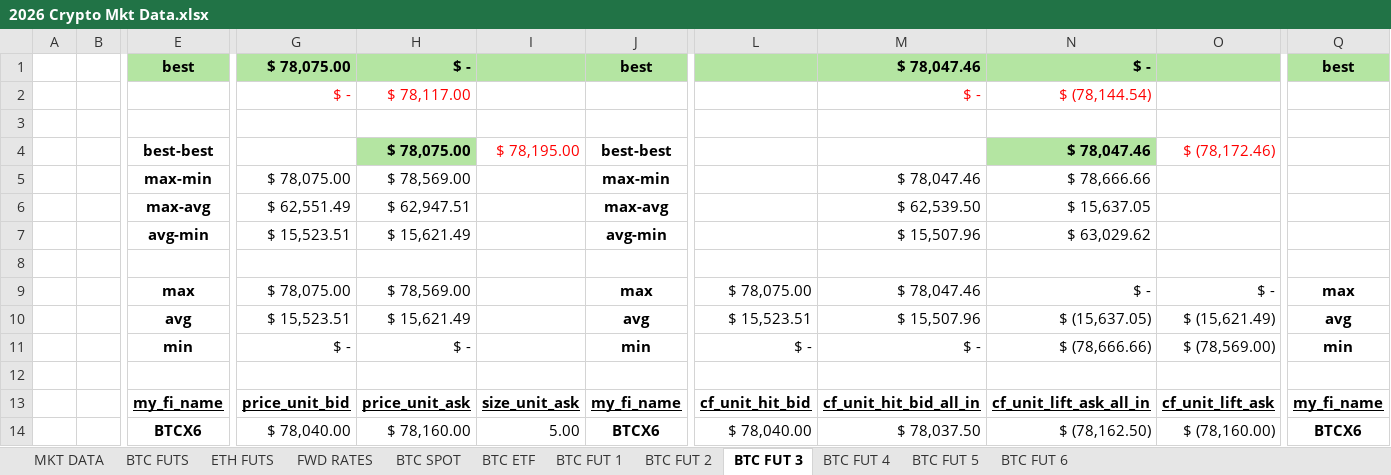
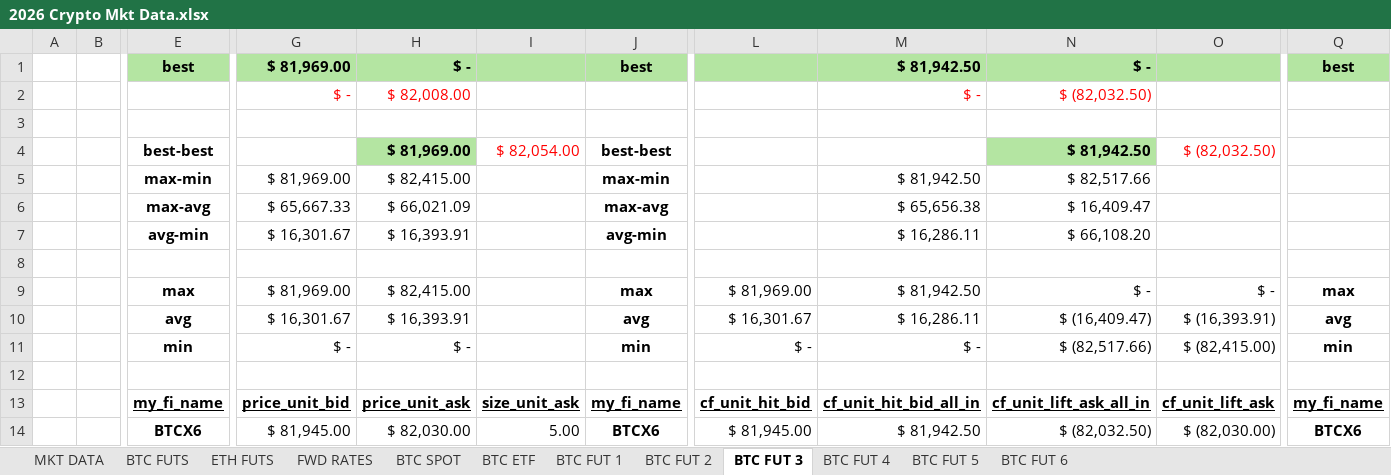
Before and after one commit to mikehyland-quant/trading, an Excel workbook: spreadsheets/2026 Crypto Mkt Data.xlsx, sheet BTC FUT 3, drawn as a sheet; only a part is shown, gaps mark what is left out; values as stored, in another font and other column widths than the file's, no borders; conditional formats not drawn; removed rows and columns are numbered as before the commit, all else as after; rows hold the shown columns only; the diff covers the shown part only; the diff names each change by its address in the sheet, - before the commit and + after, or states it on an @@ line.

```diff
--- a/spreadsheets/2026 Crypto Mkt Data.xlsx (sheet BTC FUT 3)
+++ b/spreadsheets/2026 Crypto Mkt Data.xlsx (sheet BTC FUT 3)
-G1: $ 78,075.00
+G1: $ 81,969.00
-M1: $ 78,047.46
+M1: $ 81,942.50
-H2: $ 78,117.00
+H2: $ 82,008.00
-N2: $ (78,144.54)
+N2: $ (82,032.50)
-row 4:  |  | best-best |  | $ 78,075.00 | $ 78,195.00 | best-best |  |  | $ 78,047.46 | $ (78,172.46)
-row 5:  |  | max-min | $ 78,075.00 | $ 78,569.00 |  | max-min |  | $ 78,047.46 | $ 78,666.66
-row 6:  |  | max-avg | $ 62,551.49 | $ 62,947.51 |  | max-avg |  | $ 62,539.50 | $ 15,637.05
-row 7:  |  | avg-min | $ 15,523.51 | $ 15,621.49 |  | avg-min |  | $ 15,507.96 | $ 63,029.62
+row 4:  |  | best-best |  | $ 81,969.00 | $ 82,054.00 | best-best |  |  | $ 81,942.50 | $ (82,032.50)
+row 5:  |  | max-min | $ 81,969.00 | $ 82,415.00 |  | max-min |  | $ 81,942.50 | $ 82,517.66
+row 6:  |  | max-avg | $ 65,667.33 | $ 66,021.09 |  | max-avg |  | $ 65,656.38 | $ 16,409.47
+row 7:  |  | avg-min | $ 16,301.67 | $ 16,393.91 |  | avg-min |  | $ 16,286.11 | $ 66,108.20
-G9: $ 78,075.00
+G9: $ 81,969.00
-H9: $ 78,569.00
+H9: $ 82,415.00
-L9: $ 78,075.00
+L9: $ 81,969.00
-M9: $ 78,047.46
+M9: $ 81,942.50
-row 10:  |  | avg | $ 15,523.51 | $ 15,621.49 |  | avg | $ 15,523.51 | $ 15,507.96 | $ (15,637.05) | $ (15,621.49) | avg
+row 10:  |  | avg | $ 16,301.67 | $ 16,393.91 |  | avg | $ 16,301.67 | $ 16,286.11 | $ (16,409.47) | $ (16,393.91) | avg
-N11: $ (78,666.66)
+N11: $ (82,517.66)
-O11: $ (78,569.00)
+O11: $ (82,415.00)
-G14: $ 78,040.00
+G14: $ 81,945.00
-H14: $ 78,160.00
+H14: $ 82,030.00
-L14: $ 78,040.00
+L14: $ 81,945.00
-M14: $ 78,037.50
+M14: $ 81,942.50
-N14: $ (78,162.50)
+N14: $ (82,032.50)
-O14: $ (78,160.00)
+O14: $ (82,030.00)
```
Also changed, not shown: 2 added rows, 2 removed rows and 376 edited cells elsewhere in this sheet, sheet MKT DATA, sheet BTC FUTS, sheet ETH FUTS, sheet FWD RATES, sheet BTC FUT 2, sheet BTC FUT 1, 5 more sheets, spreadsheets/2026 BTC ETF Ratios.xlsx, spreadsheets/2026 Fin Inst Database.xlsx, 9 other files.
